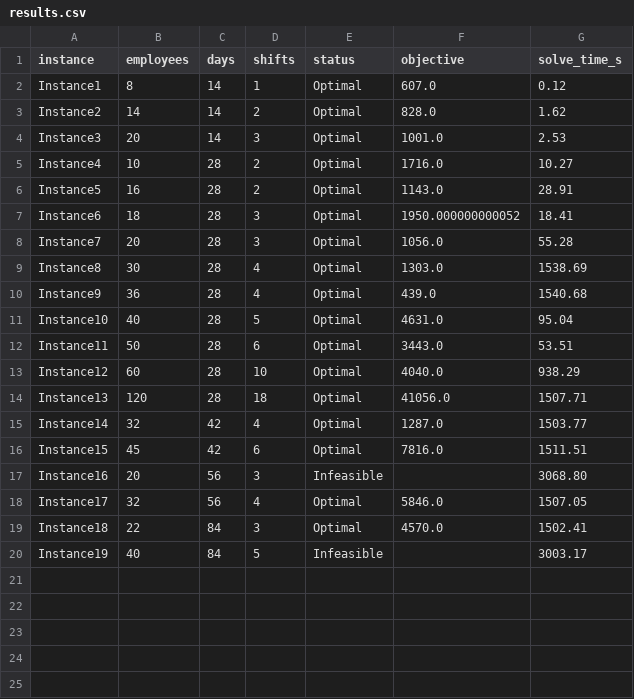
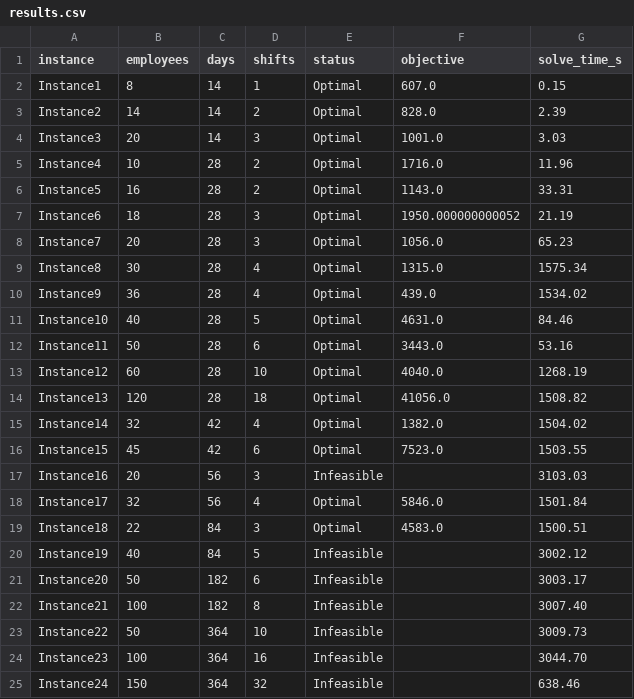
Before and after one commit to aymguemmaz-tech/nurse-rostering-optimization, a CSV file: Results/results.csv, drawn as a sheet.

Commit message:
Add ros_writer, results and ros solutions by Wiktoria Król

```diff
--- a/Results/results.csv
+++ b/Results/results.csv
@@ -1,20 +1,25 @@
 instance,employees,days,shifts,status,objective,solve_time_s
-Instance1,8,14,1,Optimal,607.0,0.12
-Instance2,14,14,2,Optimal,828.0,1.62
-Instance3,20,14,3,Optimal,1001.0,2.53
-Instance4,10,28,2,Optimal,1716.0,10.27
-Instance5,16,28,2,Optimal,1143.0,28.91
-Instance6,18,28,3,Optimal,1950.000000000052,18.41
-Instance7,20,28,3,Optimal,1056.0,55.28
-Instance8,30,28,4,Optimal,1303.0,1538.69
-Instance9,36,28,4,Optimal,439.0,1540.68
-Instance10,40,28,5,Optimal,4631.0,95.04
-Instance11,50,28,6,Optimal,3443.0,53.51
-Instance12,60,28,10,Optimal,4040.0,938.29
-Instance13,120,28,18,Optimal,41056.0,1507.71
-Instance14,32,42,4,Optimal,1287.0,1503.77
-Instance15,45,42,6,Optimal,7816.0,1511.51
-Instance16,20,56,3,Infeasible,,3068.80
-Instance17,32,56,4,Optimal,5846.0,1507.05
-Instance18,22,84,3,Optimal,4570.0,1502.41
-Instance19,40,84,5,Infeasible,,3003.17
+Instance1,8,14,1,Optimal,607.0,0.15
+Instance2,14,14,2,Optimal,828.0,2.39
+Instance3,20,14,3,Optimal,1001.0,3.03
+Instance4,10,28,2,Optimal,1716.0,11.96
+Instance5,16,28,2,Optimal,1143.0,33.31
+Instance6,18,28,3,Optimal,1950.000000000052,21.19
+Instance7,20,28,3,Optimal,1056.0,65.23
+Instance8,30,28,4,Optimal,1315.0,1575.34
+Instance9,36,28,4,Optimal,439.0,1534.02
+Instance10,40,28,5,Optimal,4631.0,84.46
+Instance11,50,28,6,Optimal,3443.0,53.16
+Instance12,60,28,10,Optimal,4040.0,1268.19
+Instance13,120,28,18,Optimal,41056.0,1508.82
+Instance14,32,42,4,Optimal,1382.0,1504.02
+Instance15,45,42,6,Optimal,7523.0,1503.55
+Instance16,20,56,3,Infeasible,,3103.03
+Instance17,32,56,4,Optimal,5846.0,1501.84
+Instance18,22,84,3,Optimal,4583.0,1500.51
+Instance19,40,84,5,Infeasible,,3002.12
+Instance20,50,182,6,Infeasible,,3003.17
+Instance21,100,182,8,Infeasible,,3007.40
+Instance22,50,364,10,Infeasible,,3009.73
+Instance23,100,364,16,Infeasible,,3044.70
+Instance24,150,364,32,Infeasible,,638.46
```
Also changed, not shown: Results/Instance14_schedule.csv, Results/Instance15_schedule.csv, 21 other files.
